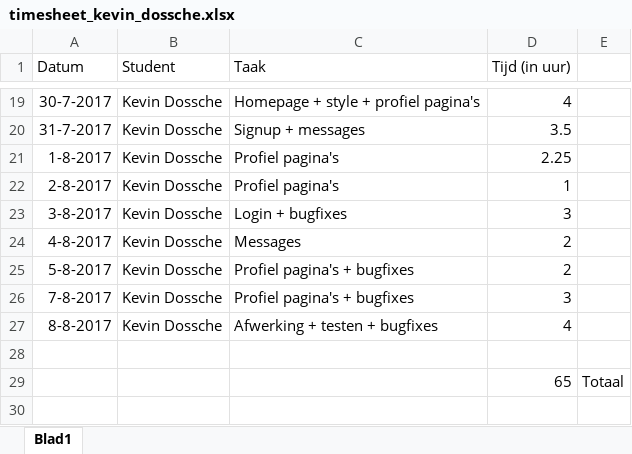
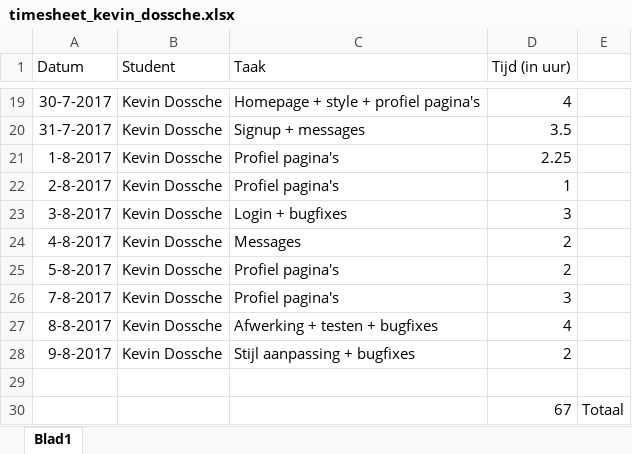
Before and after one commit to kevidoss/nmdad1_herexamen.local, an Excel workbook: docs/timesheet_kevin_dossche.xlsx, sheet Blad1, drawn as a sheet; only a part is shown, gaps mark what is left out; values as stored, in another font and other column widths than the file's, no borders; charts and pictures not drawn; addresses are those after the commit; the diff names each change by its address in the sheet, - before the commit and + after, or states it on an @@ line.

Commit message:
weRead - v1.2
style changes + bugfixes

```diff
--- a/docs/timesheet_kevin_dossche.xlsx (sheet Blad1)
+++ b/docs/timesheet_kevin_dossche.xlsx (sheet Blad1)
-C25:C26 (Taak): Profiel pagina's + bugfixes
+C25:C26 (Taak): Profiel pagina's
+row 28: 9-8-2017 | Kevin Dossche | Stijl aanpassing + bugfixes | 2
-D30 (Tijd (in uur)): 65
+D30 (Tijd (in uur)): 67
```
Also changed, not shown: 4 other files.
